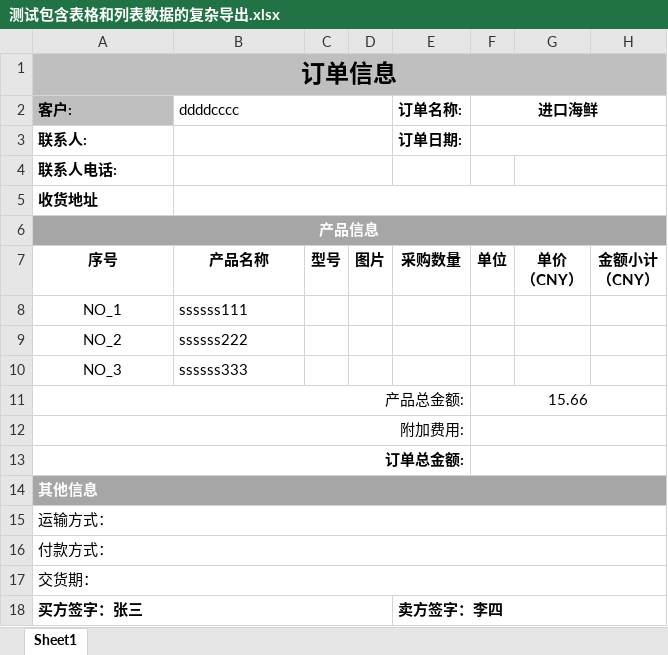
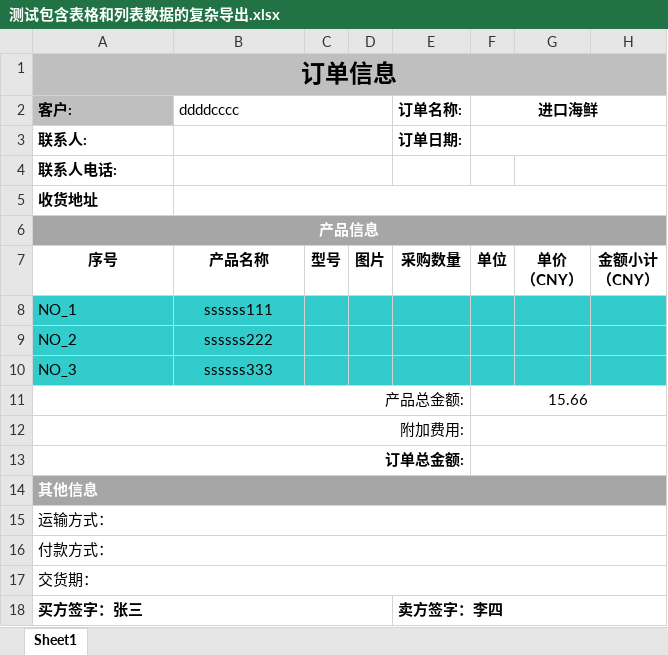
Before and after one commit to beijing-penguin/excel-eventpoi, an Excel workbook: my_test_temp/测试包含表格和列表数据的复杂导出.xlsx, sheet Sheet1, drawn as a sheet; values as stored, in another font and other column widths than the file's, no borders; charts and pictures not drawn; the diff names each change by its address in the sheet, - before the commit and + after, or states it on an @@ line.

```diff
--- a/my_test_temp/测试包含表格和列表数据的复杂导出.xlsx (sheet Sheet1)
+++ b/my_test_temp/测试包含表格和列表数据的复杂导出.xlsx (sheet Sheet1)
-A8:H10 fill: none
+A8:H10 fill: #33CCCC
-A8:A10 alignment: center
+A8:A10 alignment: left
-B8:B10 alignment: left
+B8:B10 alignment: center
```
Also changed, not shown: my_test_temp/测试包含表格和列表数据的复杂导出2.xlsx, 3 other files.
